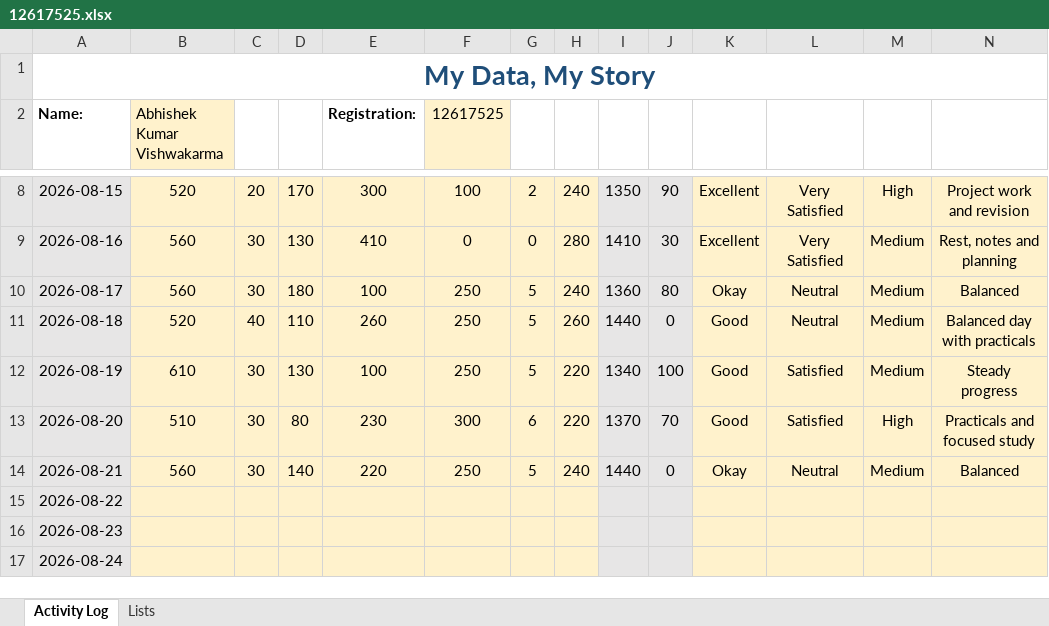
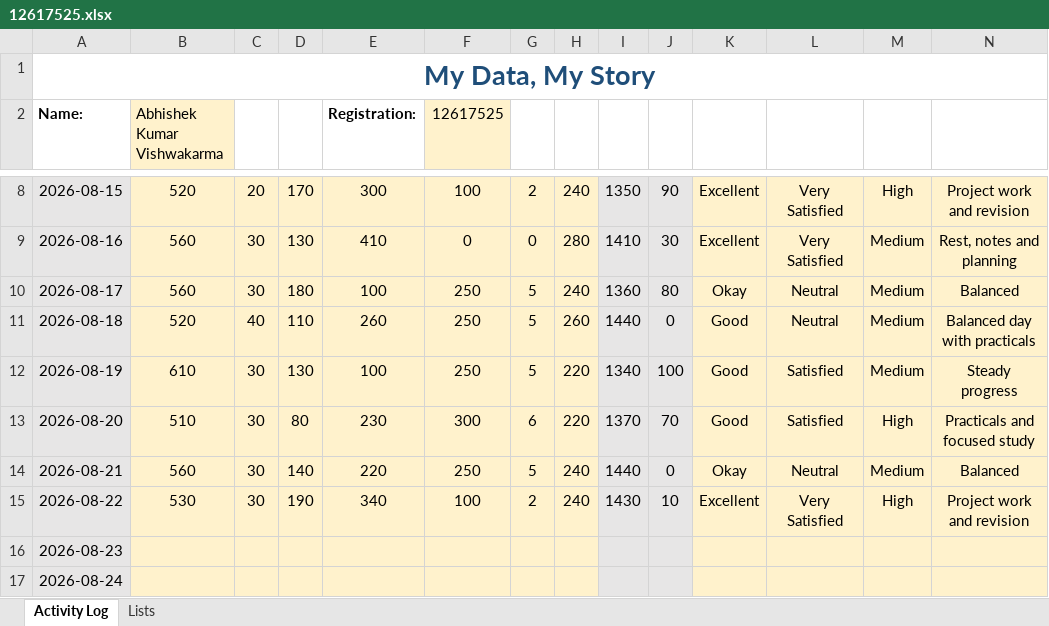
Before and after one commit to abhishekkv087-hub/CAP776, an Excel workbook: data/12617525.xlsx, sheet Activity Log, drawn as a sheet; only a part is shown, gaps mark what is left out; values as stored, in another font and other column widths than the file's, no borders; conditional formats not drawn; the diff names each change by its address in the sheet, - before the commit and + after, or states it on an @@ line.

Commit message:
Update Day 10 activity data

```diff
--- a/data/12617525.xlsx (sheet Activity Log)
+++ b/data/12617525.xlsx (sheet Activity Log)
-B15 (Abhishek Kumar Vishwakarma): (empty)
+B15 (Abhishek Kumar Vishwakarma): 530
-C15: (empty)
+C15: 30
-D15: (empty)
+D15: 190
-E15 (Registration:): (empty)
+E15 (Registration:): 340
-F15 (12617525): (empty)
+F15 (12617525): 100
-G15: (empty)
+G15: 2
-H15: (empty)
+H15: 240
-I15: (empty)
+I15: 1430
-J15: (empty)
+J15: 10
-K15: (empty)
+K15: Excellent
-L15: (empty)
+L15: Very Satisfied
-M15: (empty)
+M15: High
-N15: (empty)
+N15: Project work and revision
```
